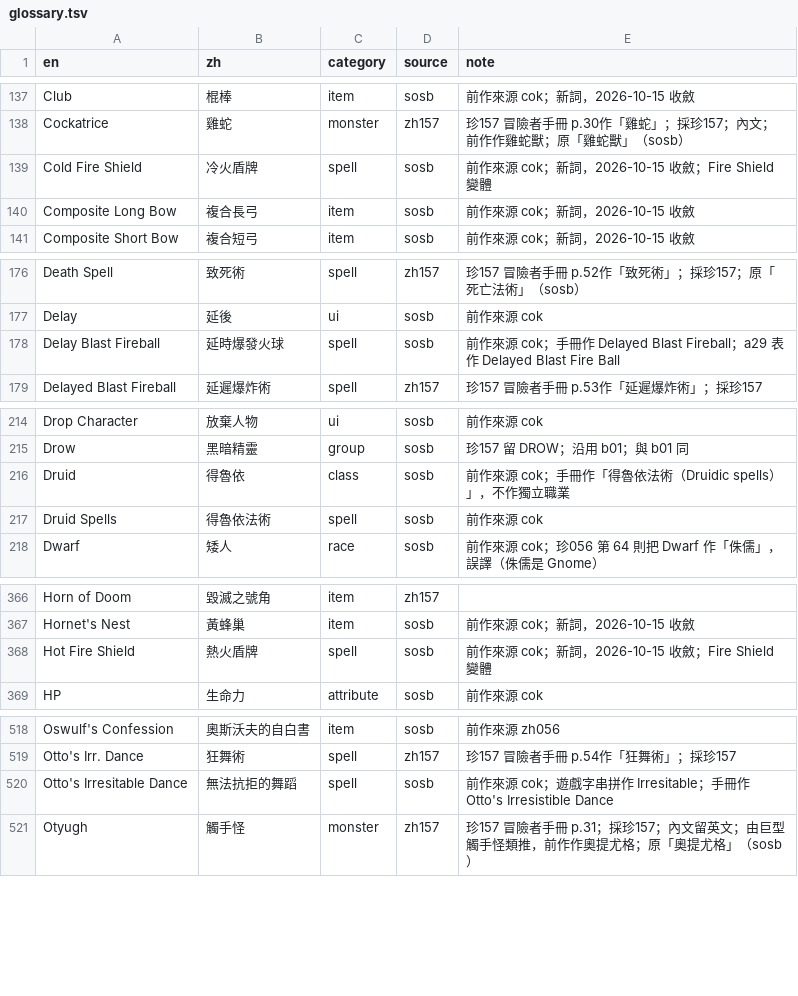
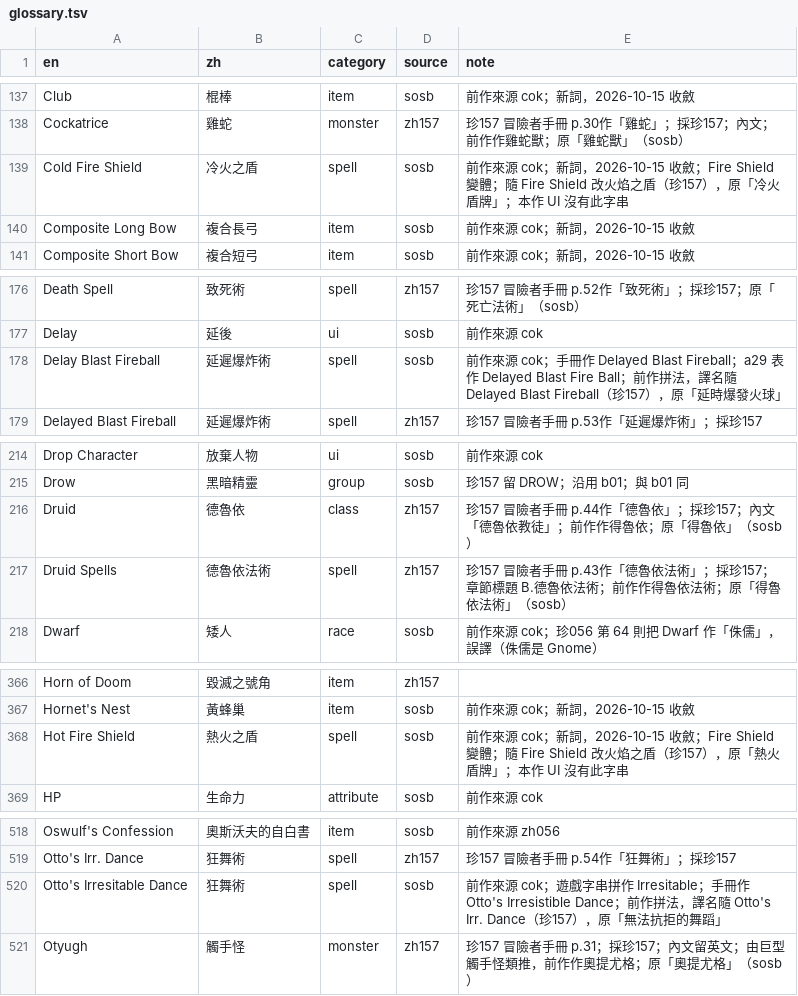
Before and after one commit to wicanr2/pools-of-darkness-cht, a TSV file: text/glossary.tsv, drawn as a sheet; only a part is shown, gaps mark what is left out; the diff covers the shown part only.

```diff
--- a/text/glossary.tsv
+++ b/text/glossary.tsv
@@ -138,3 +138,3 @@ Club	棍棒	item	sosb	前作來源 cok；新詞，2026-10-15 收斂
 Cockatrice	雞蛇	monster	zh157	珍157 冒險者手冊 p.30作「雞蛇」；採珍157；內文；前作作雞蛇獸；原「雞蛇獸」（sosb）
-Cold Fire Shield	冷火盾牌	spell	sosb	前作來源 cok；新詞，2026-10-15 收斂；Fire Shield 變體
+Cold Fire Shield	冷火之盾	spell	sosb	前作來源 cok；新詞，2026-10-15 收斂；Fire Shield 變體；隨 Fire Shield 改火焰之盾（珍157），原「冷火盾牌」；本作 UI 沒有此字串
 Composite Long Bow	複合長弓	item	sosb	前作來源 cok；新詞，2026-10-15 收斂
@@ -177,3 +177,3 @@ Death Spell	致死術	spell	zh157	珍157 冒險者手冊 p.52作「致死術」
 Delay	延後	ui	sosb	前作來源 cok
-Delay Blast Fireball	延時爆發火球	spell	sosb	前作來源 cok；手冊作 Delayed Blast Fireball；a29 表作 Delayed Blast Fire Ball
+Delay Blast Fireball	延遲爆炸術	spell	sosb	前作來源 cok；手冊作 Delayed Blast Fireball；a29 表作 Delayed Blast Fire Ball；前作拼法，譯名隨 Delayed Blast Fireball（珍157），原「延時爆發火球」
 Delayed Blast Fireball	延遲爆炸術	spell	zh157	珍157 冒險者手冊 p.53作「延遲爆炸術」；採珍157
@@ -215,4 +215,4 @@ Drop Character	放棄人物	ui	sosb	前作來源 cok
 Drow	黑暗精靈	group	sosb	珍157 留 DROW；沿用 b01；與 b01 同
-Druid	得魯依	class	sosb	前作來源 cok；手冊作「得魯依法術（Druidic spells）」，不作獨立職業
-Druid Spells	得魯依法術	spell	sosb	前作來源 cok
+Druid	德魯依	class	zh157	珍157 冒險者手冊 p.44作「德魯依」；採珍157；內文「德魯依教徒」；前作作得魯依；原「得魯依」（sosb）
+Druid Spells	德魯依法術	spell	zh157	珍157 冒險者手冊 p.43作「德魯依法術」；採珍157；章節標題 B.德魯依法術；前作作得魯依法術；原「得魯依法術」（sosb）
 Dwarf	矮人	race	sosb	前作來源 cok；珍056 第 64 則把 Dwarf 作「侏儒」，誤譯（侏儒是 Gnome）
@@ -367,3 +367,3 @@ Horn of Doom	毀滅之號角	item	zh157
 Hornet's Nest	黃蜂巢	item	sosb	前作來源 cok；新詞，2026-10-15 收斂
-Hot Fire Shield	熱火盾牌	spell	sosb	前作來源 cok；新詞，2026-10-15 收斂；Fire Shield 變體
+Hot Fire Shield	熱火之盾	spell	sosb	前作來源 cok；新詞，2026-10-15 收斂；Fire Shield 變體；隨 Fire Shield 改火焰之盾（珍157），原「熱火盾牌」；本作 UI 沒有此字串
 HP	生命力	attribute	sosb	前作來源 cok
@@ -519,3 +519,3 @@ Oswulf's Confession	奧斯沃夫的自白書	item	sosb	前作來源 zh056
 Otto's Irr. Dance	狂舞術	spell	zh157	珍157 冒險者手冊 p.54作「狂舞術」；採珍157
-Otto's Irresitable Dance	無法抗拒的舞蹈	spell	sosb	前作來源 cok；遊戲字串拼作 Irresitable；手冊作 Otto's Irresistible Dance
+Otto's Irresitable Dance	狂舞術	spell	sosb	前作來源 cok；遊戲字串拼作 Irresitable；手冊作 Otto's Irresistible Dance；前作拼法，譯名隨 Otto's Irr. Dance（珍157），原「無法抗拒的舞蹈」
 Otyugh	觸手怪	monster	zh157	珍157 冒險者手冊 p.31；採珍157；內文留英文；由巨型觸手怪類推，前作作奧提尤格；原「奧提尤格」（sosb）
```
Also changed, not shown: 2 edited cells elsewhere in this file, text/term-avoid.tsv, text/zh157-names.tsv, 4 other files.
